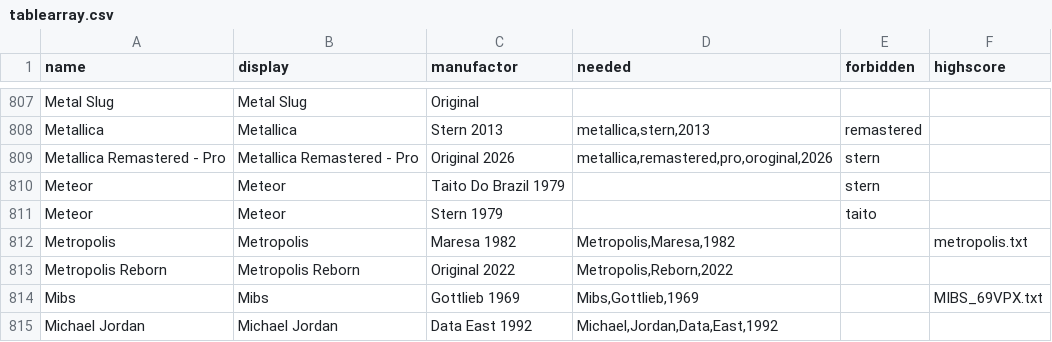
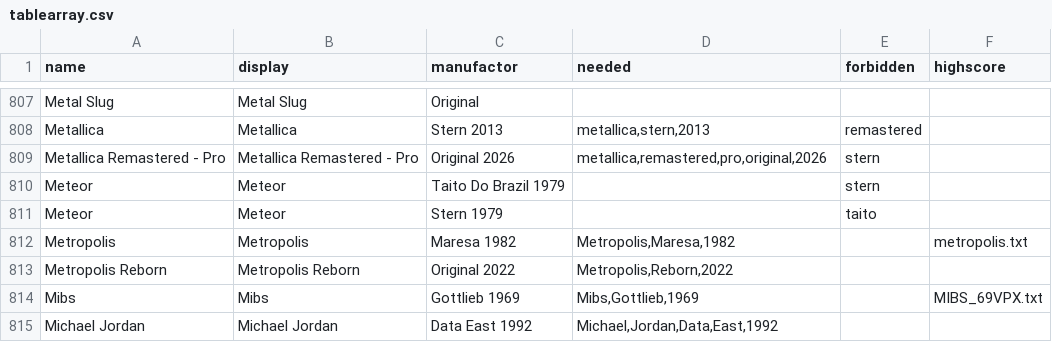
Before and after one commit to BA5T1/tablearray, a CSV file: tablearray.csv, drawn as a sheet; only a part is shown, gaps mark what is left out.

Commit message:
Update tablearray.csv

```diff
--- a/tablearray.csv
+++ b/tablearray.csv
@@ -808,3 +808,3 @@ Metal Slug,Metal Slug,Original,,,
 Metallica,Metallica,Stern 2013,"metallica,stern,2013",remastered,
-Metallica Remastered - Pro,Metallica Remastered - Pro,Original 2026,"metallica,remastered,pro,oroginal,2026",stern,
+Metallica Remastered - Pro,Metallica Remastered - Pro,Original 2026,"metallica,remastered,pro,original,2026",stern,
 Meteor,Meteor,Taito Do Brazil 1979,,stern,
```
